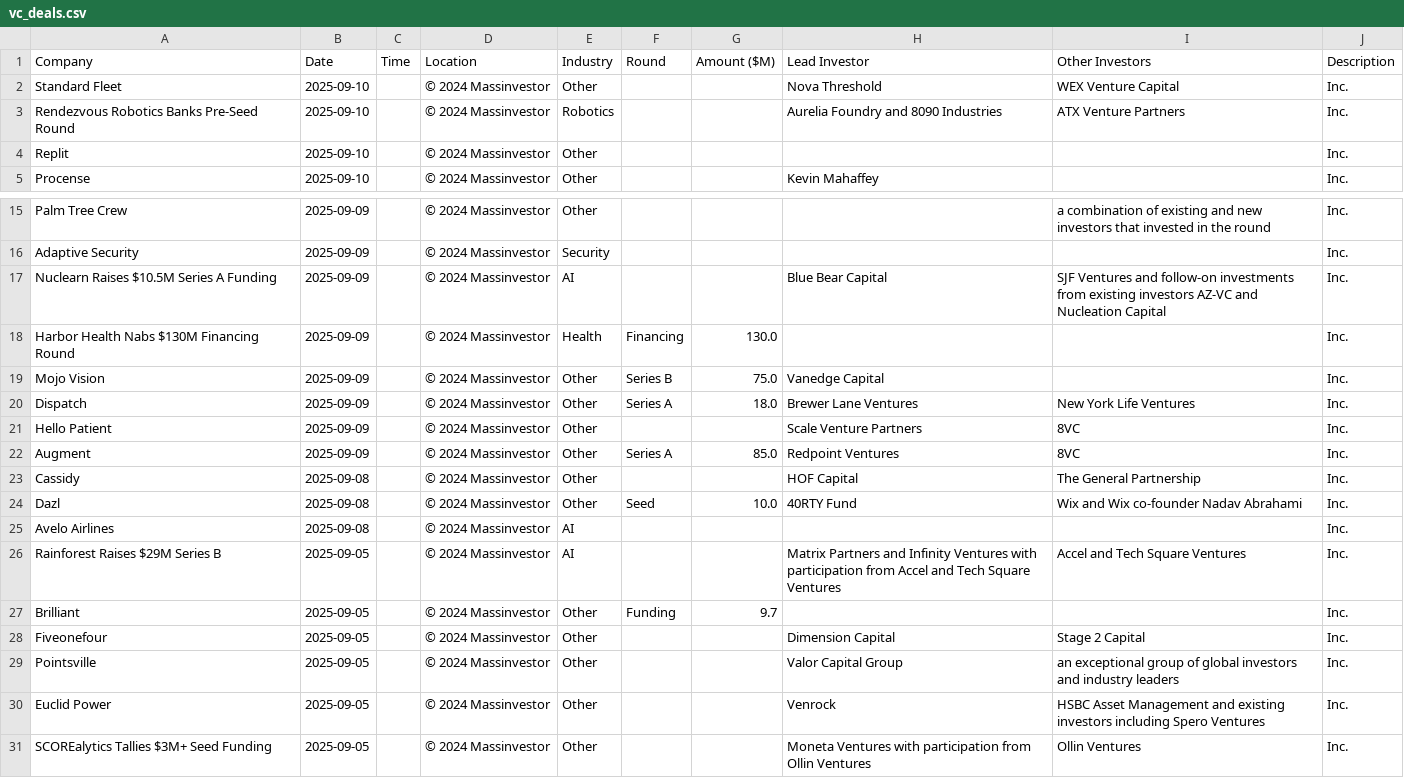
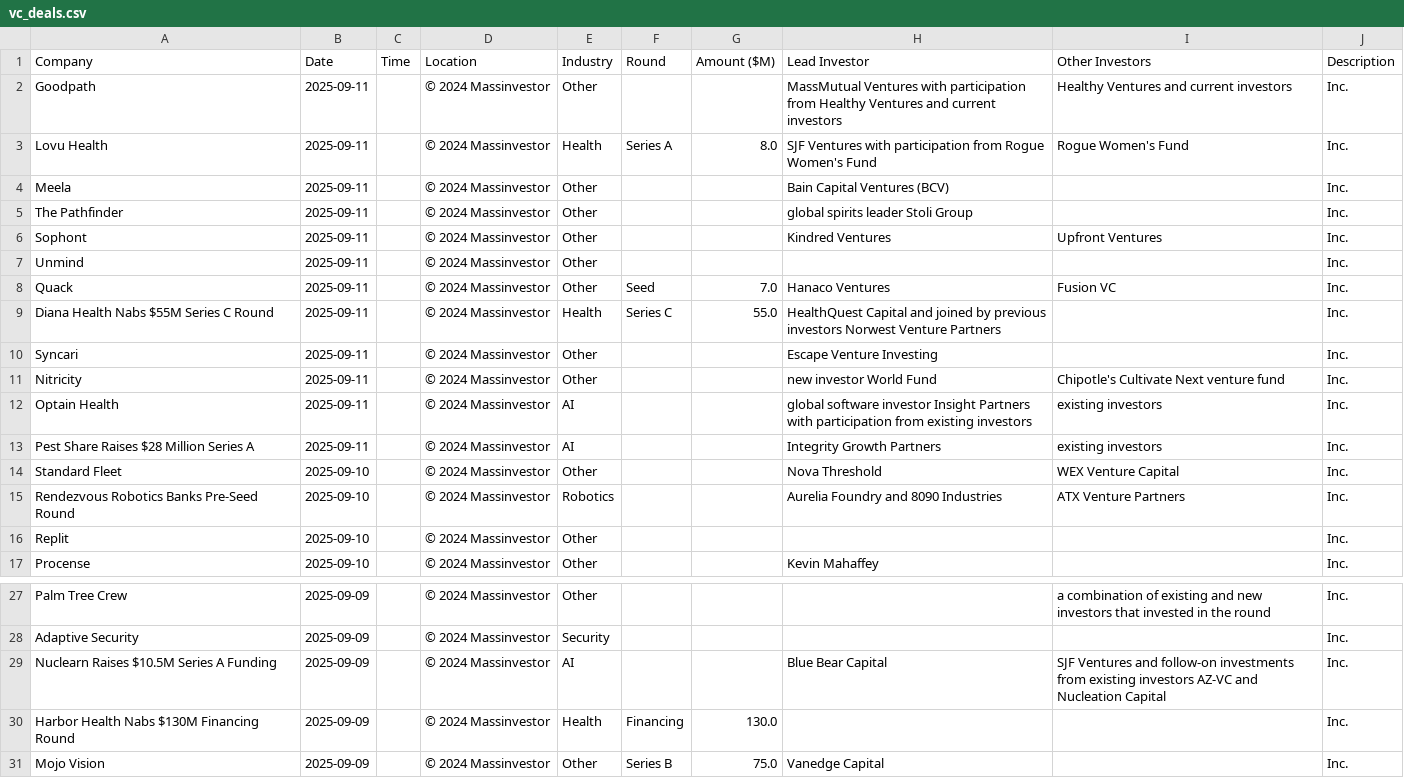
Before and after one commit to msingh6383/vcdeals, a CSV file: vc_deals.csv, drawn as a sheet; only a part is shown, gaps mark what is left out.

```diff
--- a/vc_deals.csv
+++ b/vc_deals.csv
@@ -1,2 +1,14 @@
 Company,Date,Time,Location,Industry,Round,Amount ($M),Lead Investor,Other Investors,Description
+Goodpath,2025-09-11,,© 2024 Massinvestor,Other,,,MassMutual Ventures with participation from Healthy Ventures and current investors,Healthy Ventures and current investors,Inc.
+Lovu Health,2025-09-11,,© 2024 Massinvestor,Health,Series A,8.0,SJF Ventures with participation from Rogue Women's Fund,Rogue Women's Fund,Inc.
+Meela,2025-09-11,,© 2024 Massinvestor,Other,,,Bain Capital Ventures (BCV),,Inc.
+The Pathfinder,2025-09-11,,© 2024 Massinvestor,Other,,,global spirits leader Stoli Group,,Inc.
+Sophont,2025-09-11,,© 2024 Massinvestor,Other,,,Kindred Ventures,Upfront Ventures,Inc.
+Unmind,2025-09-11,,© 2024 Massinvestor,Other,,,,,Inc.
+Quack,2025-09-11,,© 2024 Massinvestor,Other,Seed,7.0,Hanaco Ventures,Fusion VC,Inc.
+Diana Health Nabs $55M Series C Round,2025-09-11,,© 2024 Massinvestor,Health,Series C,55.0,HealthQuest Capital and joined by previous investors Norwest Venture Partners,,Inc.
+Syncari,2025-09-11,,© 2024 Massinvestor,Other,,,Escape Venture Investing,,Inc.
+Nitricity,2025-09-11,,© 2024 Massinvestor,Other,,,new investor World Fund,Chipotle's Cultivate Next venture fund,Inc.
+Optain Health,2025-09-11,,© 2024 Massinvestor,AI,,,global software investor Insight Partners with participation from existing investors,existing investors,Inc.
+Pest Share Raises $28 Million Series A,2025-09-11,,© 2024 Massinvestor,AI,,,Integrity Growth Partners,existing investors,Inc.
 Standard Fleet,2025-09-10,,© 2024 Massinvestor,Other,,,Nova Threshold,WEX Venture Capital,Inc.
@@ -19,13 +31 @@ Harbor Health Nabs $130M Financing Round,2025-09-09,,© 2024 Massinvestor,Health
 Mojo Vision,2025-09-09,,© 2024 Massinvestor,Other,Series B,75.0,Vanedge Capital,,Inc.
-Dispatch,2025-09-09,,© 2024 Massinvestor,Other,Series A,18.0,Brewer Lane Ventures,New York Life Ventures,Inc.
-Hello Patient,2025-09-09,,© 2024 Massinvestor,Other,,,Scale Venture Partners,8VC,Inc.
-Augment,2025-09-09,,© 2024 Massinvestor,Other,Series A,85.0,Redpoint Ventures,8VC,Inc.
-Cassidy,2025-09-08,,© 2024 Massinvestor,Other,,,HOF Capital,The General Partnership,Inc.
-Dazl,2025-09-08,,© 2024 Massinvestor,Other,Seed,10.0,40RTY Fund,Wix and Wix co-founder Nadav Abrahami,Inc.
-Avelo Airlines,2025-09-08,,© 2024 Massinvestor,AI,,,,,Inc.
-Rainforest Raises $29M Series B,2025-09-05,,© 2024 Massinvestor,AI,,,Matrix Partners and Infinity Ventures with participation from Accel and Tech Square Ventures,Accel and Tech Square Ventures,Inc.
-Brilliant,2025-09-05,,© 2024 Massinvestor,Other,Funding,9.7,,,Inc.
-Fiveonefour,2025-09-05,,© 2024 Massinvestor,Other,,,Dimension Capital,Stage 2 Capital,Inc.
-Pointsville,2025-09-05,,© 2024 Massinvestor,Other,,,Valor Capital Group,an exceptional group of global investors and industry leaders,Inc.
-Euclid Power,2025-09-05,,© 2024 Massinvestor,Other,,,Venrock,HSBC Asset Management and existing investors including Spero Ventures,Inc.
-SCOREalytics Tallies $3M+ Seed Funding,2025-09-05,,© 2024 Massinvestor,Other,,,Moneta Ventures with participation from Ollin Ventures,Ollin Ventures,Inc.
```
Also changed, not shown: 1 other file.
